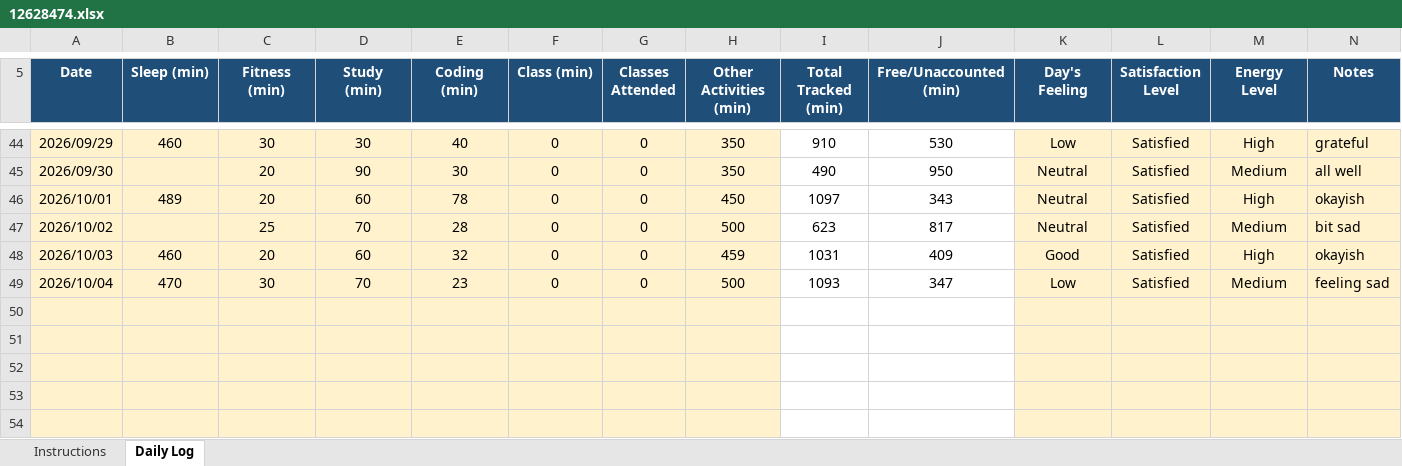
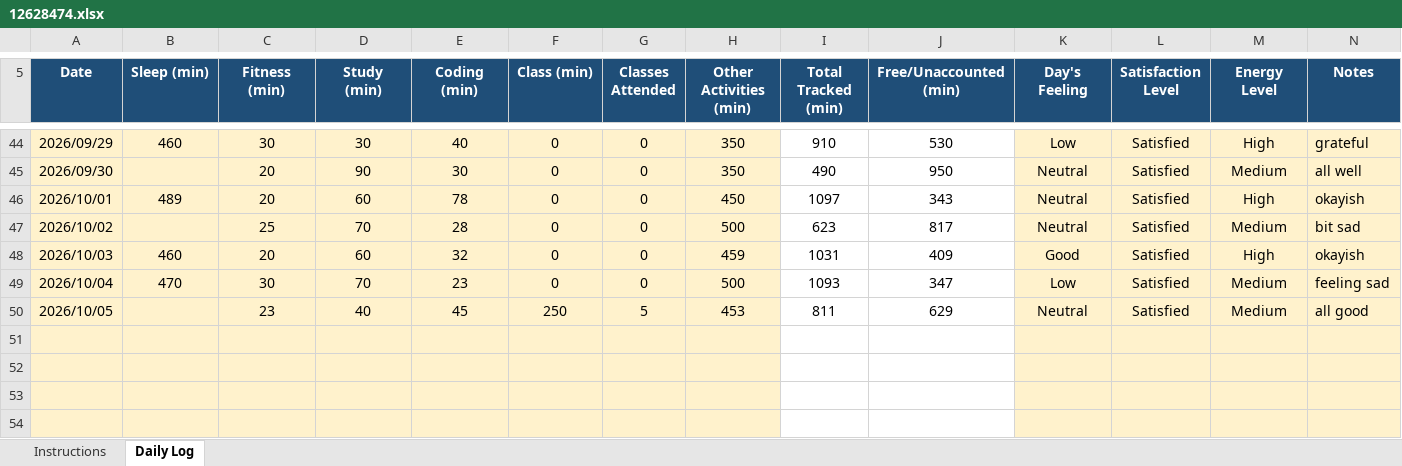
Before and after one commit to drishtisharma0263-cyber/776, an Excel workbook: 12628474.xlsx, sheet Daily Log, drawn as a sheet; only a part is shown, gaps mark what is left out; values as stored, in another font and other column widths than the file's, no borders; conditional formats not drawn; the diff names each change by its address in the sheet, - before the commit and + after, or states it on an @@ line.

Commit message:
updated on oct5

```diff
--- a/12628474.xlsx (sheet Daily Log)
+++ b/12628474.xlsx (sheet Daily Log)
-row 50: (empty)
+row 50: 2026/10/05 |  | 23 | 40 | 45 | 250 | 5 | 453 | 811 | 629 | Neutral | Satisfied | Medium | all good
```
